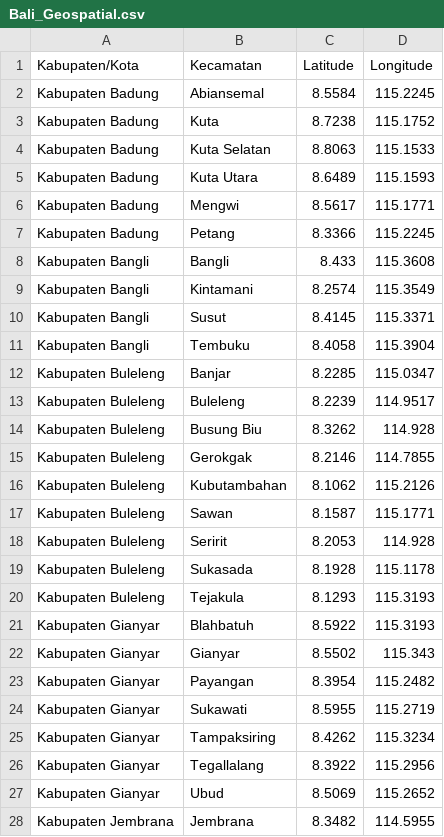
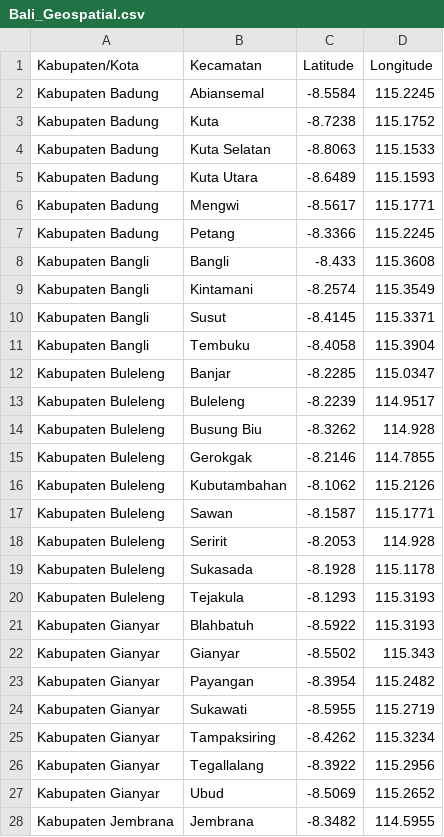
Before and after one commit to bluearticuno/Coursera_Capstone, a CSV file: Bali_Geospatial.csv, drawn as a sheet; only a part is shown; the diff covers the shown part only.

Commit message:
Update long and lat

```diff
--- a/Bali_Geospatial.csv
+++ b/Bali_Geospatial.csv
@@ -1,28 +1,28 @@
 Kabupaten/Kota,Kecamatan,Latitude,Longitude
-Kabupaten Badung,Abiansemal,8.5584,115.2245
-Kabupaten Badung,Kuta,8.7238,115.1752
-Kabupaten Badung,Kuta Selatan,8.8063,115.1533
-Kabupaten Badung,Kuta Utara,8.6489,115.1593
-Kabupaten Badung,Mengwi,8.5617,115.1771
-Kabupaten Badung,Petang,8.3366,115.2245
-Kabupaten Bangli,Bangli,8.433,115.3608
-Kabupaten Bangli,Kintamani,8.2574,115.3549
-Kabupaten Bangli,Susut,8.4145,115.3371
-Kabupaten Bangli,Tembuku,8.4058,115.3904
-Kabupaten Buleleng,Banjar,8.2285,115.0347
-Kabupaten Buleleng,Buleleng,8.2239,114.9517
-Kabupaten Buleleng,Busung Biu,8.3262,114.928
-Kabupaten Buleleng,Gerokgak,8.2146,114.7855
-Kabupaten Buleleng,Kubutambahan,8.1062,115.2126
-Kabupaten Buleleng,Sawan,8.1587,115.1771
-Kabupaten Buleleng,Seririt,8.2053,114.928
-Kabupaten Buleleng,Sukasada,8.1928,115.1178
-Kabupaten Buleleng,Tejakula,8.1293,115.3193
-Kabupaten Gianyar,Blahbatuh,8.5922,115.3193
-Kabupaten Gianyar,Gianyar,8.5502,115.343
-Kabupaten Gianyar,Payangan,8.3954,115.2482
-Kabupaten Gianyar,Sukawati,8.5955,115.2719
-Kabupaten Gianyar,Tampaksiring,8.4262,115.3234
-Kabupaten Gianyar,Tegallalang,8.3922,115.2956
-Kabupaten Gianyar,Ubud,8.5069,115.2652
-Kabupaten Jembrana,Jembrana,8.3482,114.5955
+Kabupaten Badung,Abiansemal,-8.5584,115.2245
+Kabupaten Badung,Kuta,-8.7238,115.1752
+Kabupaten Badung,Kuta Selatan,-8.8063,115.1533
+Kabupaten Badung,Kuta Utara,-8.6489,115.1593
+Kabupaten Badung,Mengwi,-8.5617,115.1771
+Kabupaten Badung,Petang,-8.3366,115.2245
+Kabupaten Bangli,Bangli,-8.433,115.3608
+Kabupaten Bangli,Kintamani,-8.2574,115.3549
+Kabupaten Bangli,Susut,-8.4145,115.3371
+Kabupaten Bangli,Tembuku,-8.4058,115.3904
+Kabupaten Buleleng,Banjar,-8.2285,115.0347
+Kabupaten Buleleng,Buleleng,-8.2239,114.9517
+Kabupaten Buleleng,Busung Biu,-8.3262,114.928
+Kabupaten Buleleng,Gerokgak,-8.2146,114.7855
+Kabupaten Buleleng,Kubutambahan,-8.1062,115.2126
+Kabupaten Buleleng,Sawan,-8.1587,115.1771
+Kabupaten Buleleng,Seririt,-8.2053,114.928
+Kabupaten Buleleng,Sukasada,-8.1928,115.1178
+Kabupaten Buleleng,Tejakula,-8.1293,115.3193
+Kabupaten Gianyar,Blahbatuh,-8.5922,115.3193
+Kabupaten Gianyar,Gianyar,-8.5502,115.343
+Kabupaten Gianyar,Payangan,-8.3954,115.2482
+Kabupaten Gianyar,Sukawati,-8.5955,115.2719
+Kabupaten Gianyar,Tampaksiring,-8.4262,115.3234
+Kabupaten Gianyar,Tegallalang,-8.3922,115.2956
+Kabupaten Gianyar,Ubud,-8.5069,115.2652
+Kabupaten Jembrana,Jembrana,-8.3482,114.5955
```
Also changed, not shown: 30 edited cells elsewhere in this file.
